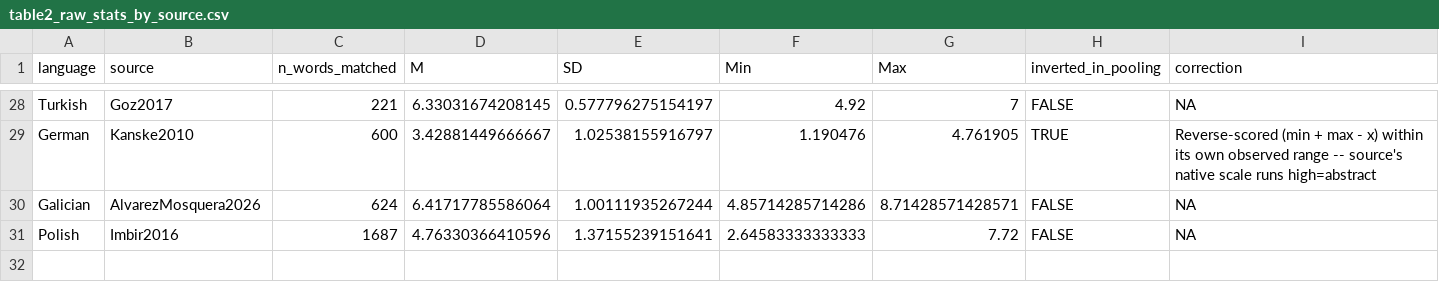
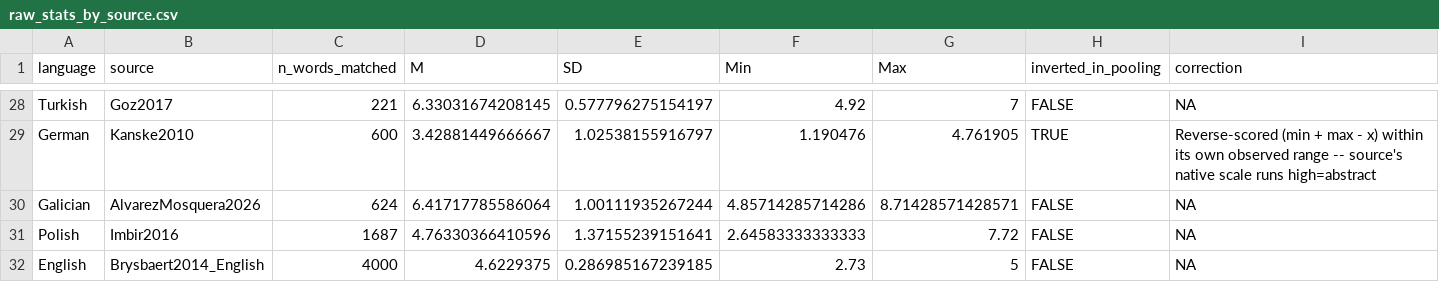
Before and after one commit to many-languages/ManyUses, a CSV file: 01-Stimuli/raw_stats_by_source.csv (was 01-Stimuli/table2_raw_stats_by_source.csv), drawn as a sheet; only a part is shown, gaps mark what is left out.

Commit message:
update stimuli selection information

```diff
--- a/01-Stimuli/table2_raw_stats_by_source.csv
+++ b/01-Stimuli/raw_stats_by_source.csv
@@ -31 +31,2 @@
 "Polish","Imbir2016",1687,4.76330366410596,1.37155239151641,2.64583333333333,7.72,FALSE,NA
+"English","Brysbaert2014_English",4000,4.6229375,0.286985167239185,2.73,5,FALSE,NA
```
Also changed, not shown: 01-Stimuli/stimuli_descriptive_stats.csv, 7 other files.
